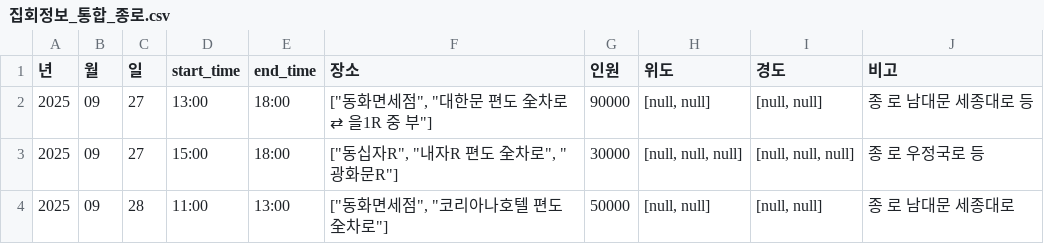
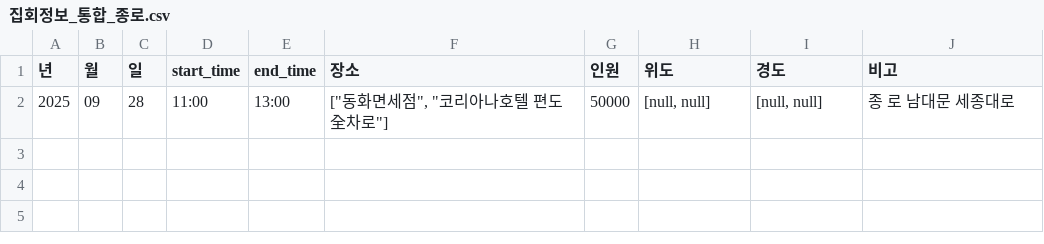
Before and after one commit to MinhaKim02/protest-crawling-database, a CSV file: data/집회정보_통합_종로.csv, drawn as a sheet.

```diff
--- a/data/집회정보_통합_종로.csv
+++ b/data/집회정보_통합_종로.csv
@@ -1,4 +1,2 @@
 년,월,일,start_time,end_time,장소,인원,위도,경도,비고
-2025,09,27,13:00,18:00,"[""동화면세점"", ""대한문 편도 全차로 ⇄ 을1R 중 부""]",90000,"[null, null]","[null, null]",종 로 남대문 세종대로 등
-2025,09,27,15:00,18:00,"[""동십자R"", ""내자R 편도 全차로"", ""광화문R""]",30000,"[null, null, null]","[null, null, null]",종 로 우정국로 등
 2025,09,28,11:00,13:00,"[""동화면세점"", ""코리아나호텔 편도 全차로""]",50000,"[null, null]","[null, null]",종 로 남대문 세종대로
```
Also changed, not shown: data/집회정보_통합.csv.
